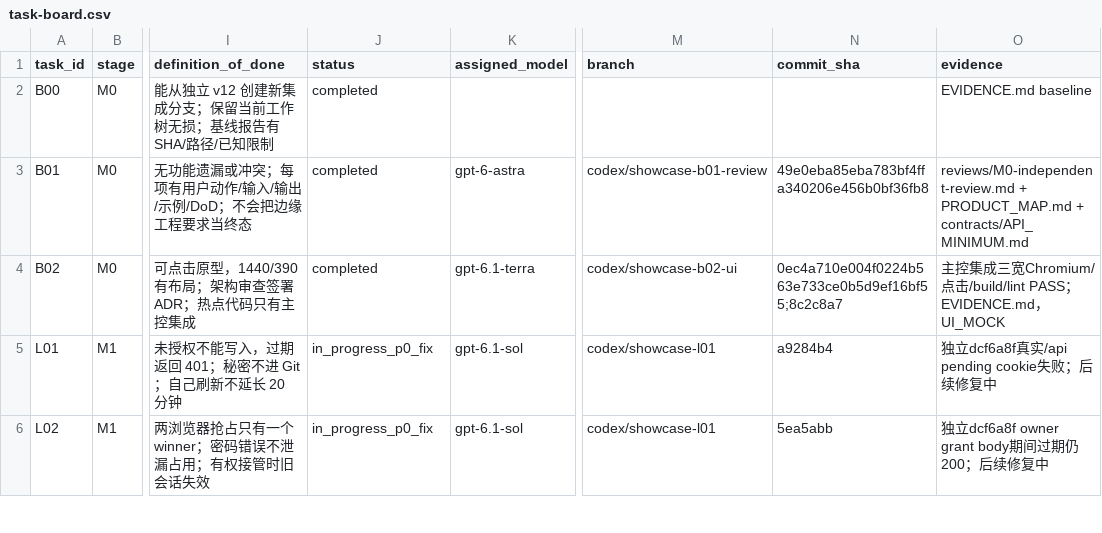
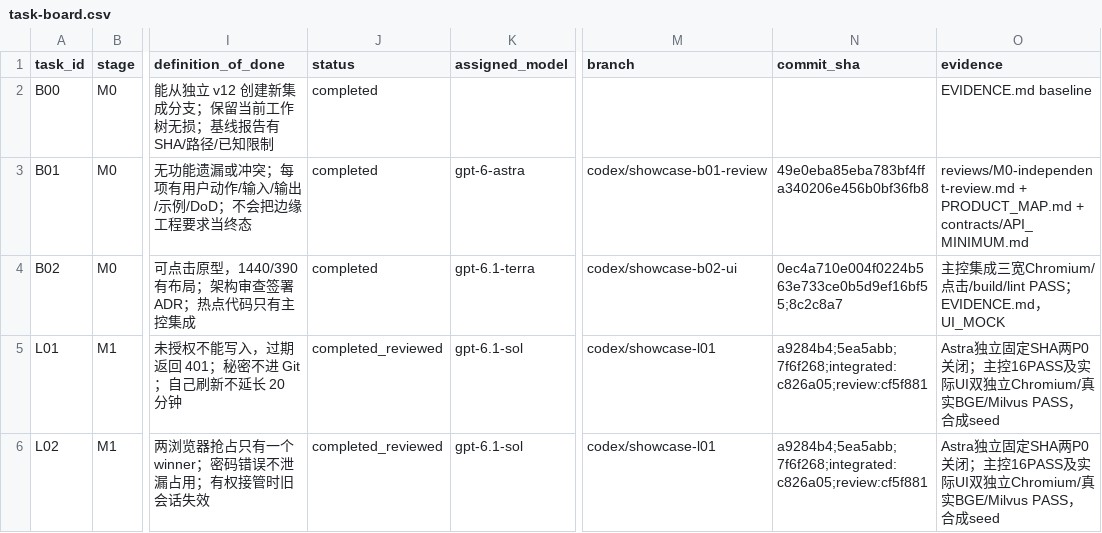
Before and after one commit to aning0922/findoc-agent, a CSV file: docs/showcase/task-board.csv, drawn as a sheet; only a part is shown, gaps mark what is left out; the diff covers the shown part only; the diff names each change by its address in the sheet, - before the commit and + after, or states it on an @@ line.

Commit message:
Verify integrated demo login takeover and real runtime reset

```diff
--- a/docs/showcase/task-board.csv
+++ b/docs/showcase/task-board.csv
-J5:J6 (status): in_progress_p0_fix
+J5:J6 (status): completed_reviewed
-N5 (commit_sha): a9284b4
+N5 (commit_sha): a9284b4;5ea5abb;7f6f268;integrated:c826a05;review:cf5f881
-O5 (evidence): 独立dcf6a8f真实/api pending cookie失败；后续修复中
+O5 (evidence): Astra独立固定SHA两P0关闭；主控16PASS及实际UI双独立Chromium/真实BGE/Milvus PASS，合成seed
-N6 (commit_sha): 5ea5abb
+N6 (commit_sha): a9284b4;5ea5abb;7f6f268;integrated:c826a05;review:cf5f881
-O6 (evidence): 独立dcf6a8f owner grant body期间过期仍200；后续修复中
+O6 (evidence): Astra独立固定SHA两P0关闭；主控16PASS及实际UI双独立Chromium/真实BGE/Milvus PASS，合成seed
```
Also changed, not shown: 20 edited cells elsewhere in this file, 10 other files.
